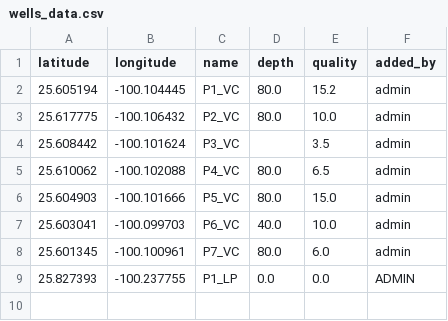
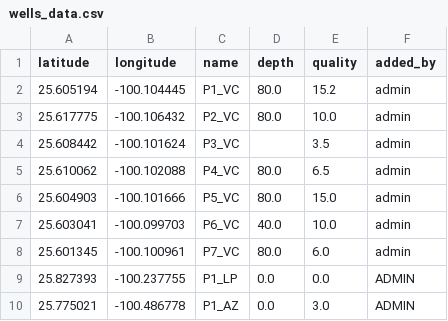
Before and after one commit to LaloEVG1/test3, a CSV file: wells_data.csv, drawn as a sheet; the diff names each change by its address in the sheet, - before the commit and + after, or states it on an @@ line.

Commit message:
Updated well data

```diff
--- a/wells_data.csv
+++ b/wells_data.csv
+row 10: 25.775021 | -100.486778 | P1_AZ | 0.0 | 3.0 | ADMIN
```
